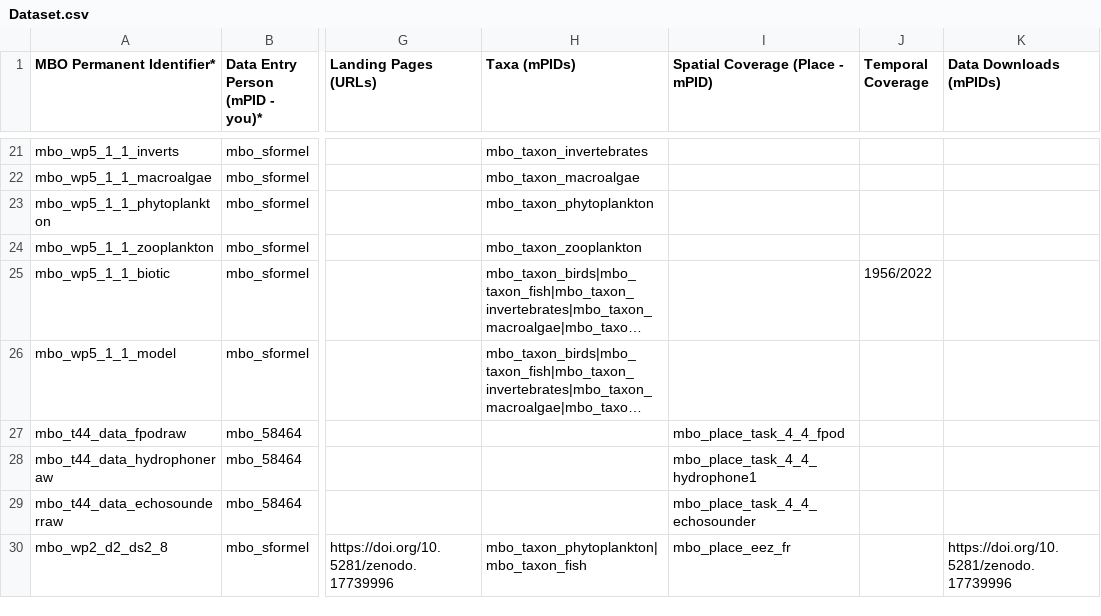
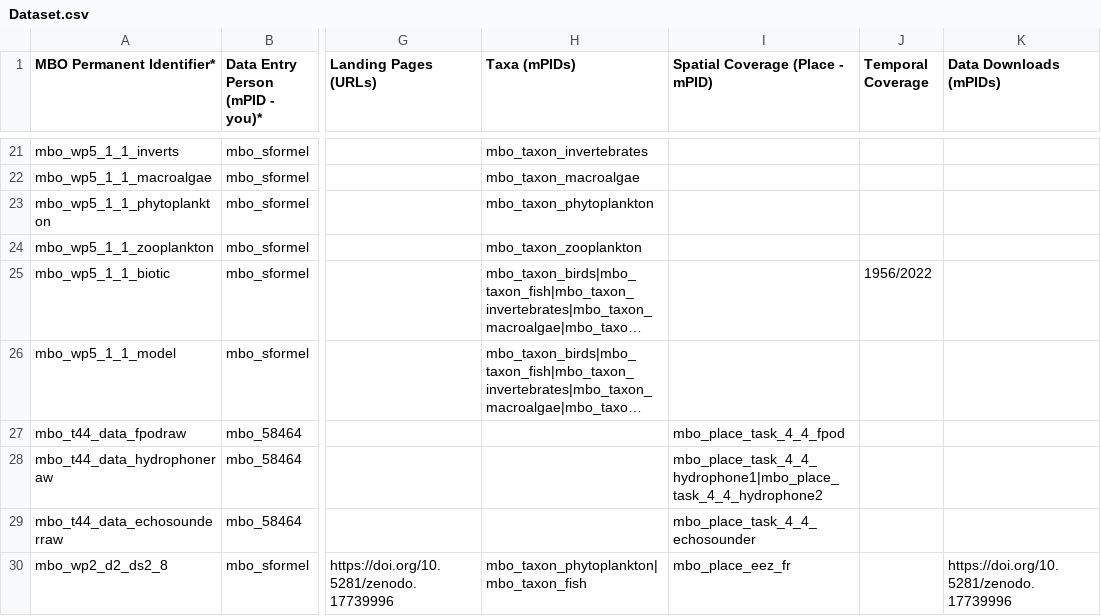
Before and after one commit to marco-bolo/csv-to-json-ld, a CSV file: data/Dataset.csv, drawn as a sheet; only a part is shown, gaps mark what is left out; long unchanged cells end in …; the diff covers the shown part only; the diff names each change by its address in the sheet, - before the commit and + after, or states it on an @@ line.

```diff
--- a/data/Dataset.csv
+++ b/data/Dataset.csv
-I28 (Spatial Coverage (Place - mPID)): mbo_place_task_4_4_hydrophone1
+I28 (Spatial Coverage (Place - mPID)): mbo_place_task_4_4_hydrophone1|mbo_place_task_4_4_hydrophone2
```
Also changed, not shown: 3 added rows elsewhere in this file, data/DataDownload.csv, data/Document.csv, 7 other files.
